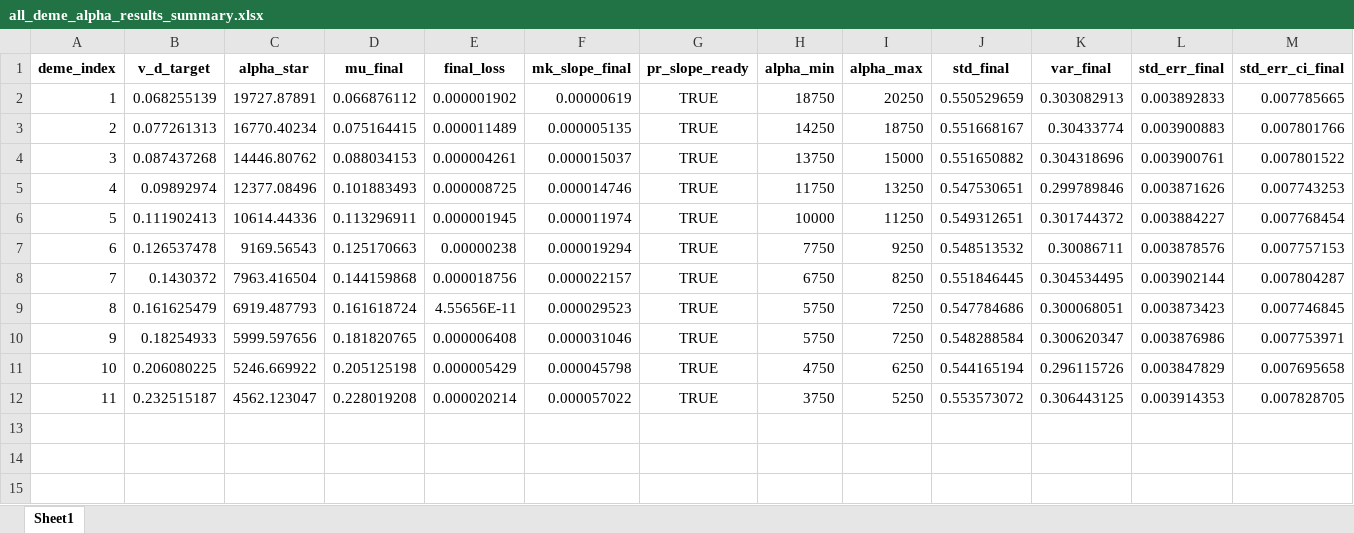
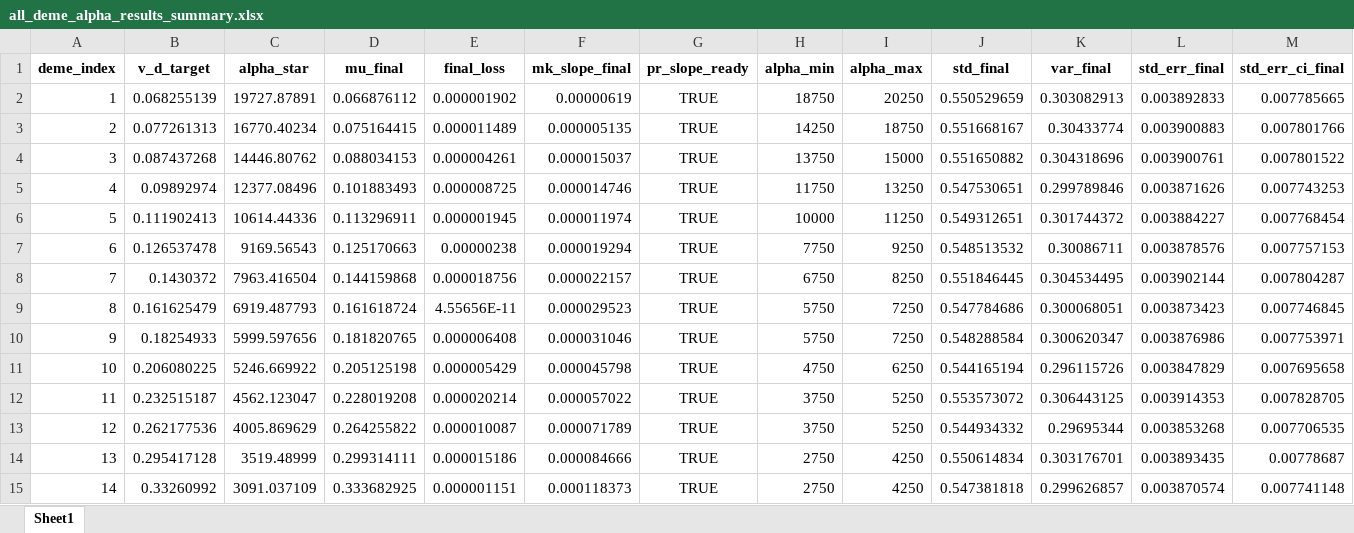
Before and after one commit to Frood-for-Thought/Bac_Evol_SSA, an Excel workbook: DDM GD Find Alpha Rebuild/all_deme_alpha_results_summary.xlsx, sheet Sheet1, drawn as a sheet; only a part is shown; values as stored, in another font and other column widths than the file's, no borders; rows hold the shown columns only; the diff names each change by its address in the sheet, - before the commit and + after, or states it on an @@ line.

Commit message:
Update all_deme_alpha_results_summary.xlsx

```diff
--- a/DDM GD Find Alpha Rebuild/all_deme_alpha_results_summary.xlsx (sheet Sheet1)
+++ b/DDM GD Find Alpha Rebuild/all_deme_alpha_results_summary.xlsx (sheet Sheet1)
+row 13: 12 | 0.262177536 | 4005.869629 | 0.264255822 | 0.000010087 | 0.000071789 | TRUE | 3750 | 5250 | 0.544934332 | 0.29695344 | 0.003853268 | 0.007706535
+row 14: 13 | 0.295417128 | 3519.48999 | 0.299314111 | 0.000015186 | 0.000084666 | TRUE | 2750 | 4250 | 0.550614834 | 0.303176701 | 0.003893435 | 0.00778687
+row 15: 14 | 0.33260992 | 3091.037109 | 0.333682925 | 0.000001151 | 0.000118373 | TRUE | 2750 | 4250 | 0.547381818 | 0.299626857 | 0.003870574 | 0.007741148
```
